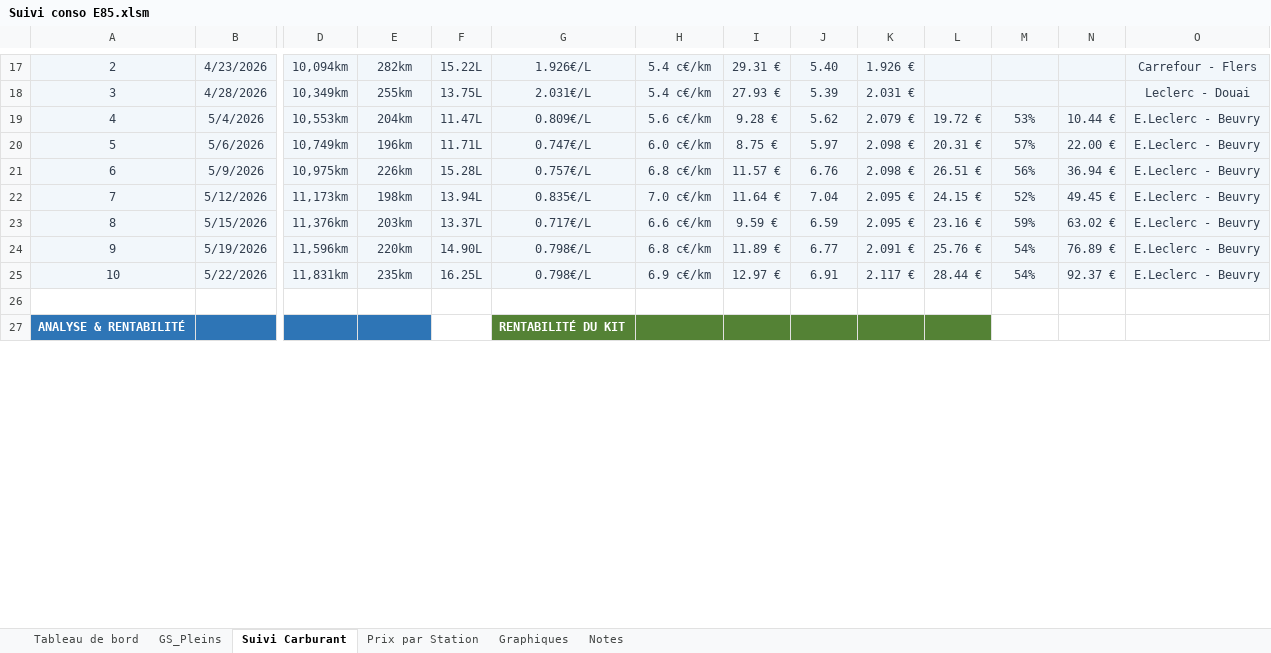
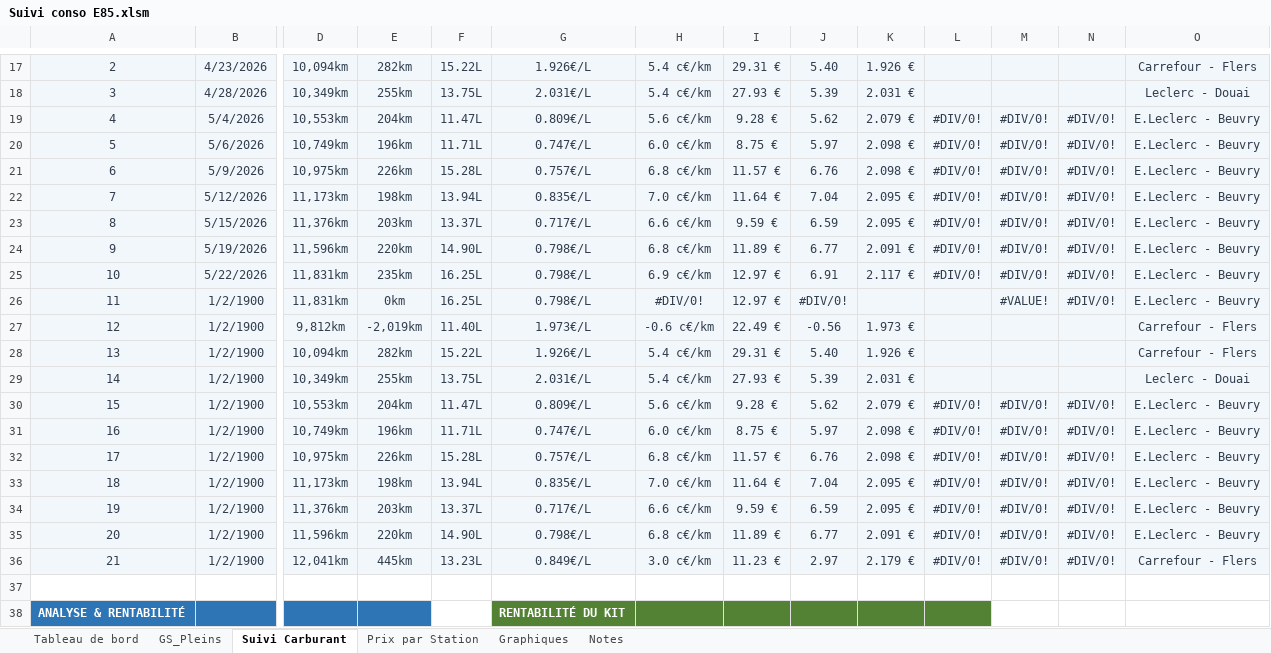
Before and after one commit to fdaubercy/suivi-conso-carburant, an Excel workbook: excel/Suivi conso E85.xlsm, sheet Suivi Carburant, drawn as a sheet; only a part is shown, gaps mark what is left out; values as stored, in another font and other column widths than the file's, no borders; charts and pictures and conditional formats and table styles not drawn; rows hold the shown columns only; the diff covers the shown part only; the diff names each change by its address in the sheet, - before the commit and + after, or states it on an @@ line.

```diff
--- a/excel/Suivi conso E85.xlsm (sheet Suivi Carburant)
+++ b/excel/Suivi conso E85.xlsm (sheet Suivi Carburant)
-L19: 19.72 €
+L19: #DIV/0!
-M19: 53%
+M19: #DIV/0!
-N19: 10.44 €
+N19: #DIV/0!
-L20: 20.31 €
+L20: #DIV/0!
-M20: 57%
+M20: #DIV/0!
-N20: 22.00 €
+N20: #DIV/0!
-L21: 26.51 €
+L21: #DIV/0!
-M21: 56%
+M21: #DIV/0!
-N21: 36.94 €
+N21: #DIV/0!
-L22: 24.15 €
+L22: #DIV/0!
-M22: 52%
+M22: #DIV/0!
-N22: 49.45 €
+N22: #DIV/0!
-L23: 23.16 €
+L23: #DIV/0!
-M23: 59%
+M23: #DIV/0!
-N23: 63.02 €
+N23: #DIV/0!
-L24: 25.76 €
+L24: #DIV/0!
-M24:M25: 54%
+M24:M25: #DIV/0!
-N24: 76.89 €
+N24: #DIV/0!
-L25: 28.44 €
+L25: #DIV/0!
-N25: 92.37 €
+N25: #DIV/0!
+row 26: 11 | 1/2/1900 | 11,831km | 0km | 16.25L | 0.798€/L | #DIV/0! | 12.97 € | #DIV/0! |  |  | #VALUE! | #DIV/0! | E.Leclerc - Beuvry
+row 27: 12 | 1/2/1900 | 9,812km | -2,019km | 11.40L | 1.973€/L | -0.6 c€/km | 22.49 € | -0.56 | 1.973 € |  |  |  | Carrefour - Flers
+row 28: 13 | 1/2/1900 | 10,094km | 282km | 15.22L | 1.926€/L | 5.4 c€/km | 29.31 € | 5.40 | 1.926 € |  |  |  | Carrefour - Flers
+row 29: 14 | 1/2/1900 | 10,349km | 255km | 13.75L | 2.031€/L | 5.4 c€/km | 27.93 € | 5.39 | 2.031 € |  |  |  | Leclerc - Douai
+row 30: 15 | 1/2/1900 | 10,553km | 204km | 11.47L | 0.809€/L | 5.6 c€/km | 9.28 € | 5.62 | 2.079 € | #DIV/0! | #DIV/0! | #DIV/0! | E.Leclerc - Beuvry
+row 31: 16 | 1/2/1900 | 10,749km | 196km | 11.71L | 0.747€/L | 6.0 c€/km | 8.75 € | 5.97 | 2.098 € | #DIV/0! | #DIV/0! | #DIV/0! | E.Leclerc - Beuvry
+row 32: 17 | 1/2/1900 | 10,975km | 226km | 15.28L | 0.757€/L | 6.8 c€/km | 11.57 € | 6.76 | 2.098 € | #DIV/0! | #DIV/0! | #DIV/0! | E.Leclerc - Beuvry
+row 33: 18 | 1/2/1900 | 11,173km | 198km | 13.94L | 0.835€/L | 7.0 c€/km | 11.64 € | 7.04 | 2.095 € | #DIV/0! | #DIV/0! | #DIV/0! | E.Leclerc - Beuvry
+row 34: 19 | 1/2/1900 | 11,376km | 203km | 13.37L | 0.717€/L | 6.6 c€/km | 9.59 € | 6.59 | 2.095 € | #DIV/0! | #DIV/0! | #DIV/0! | E.Leclerc - Beuvry
+row 35: 20 | 1/2/1900 | 11,596km | 220km | 14.90L | 0.798€/L | 6.8 c€/km | 11.89 € | 6.77 | 2.091 € | #DIV/0! | #DIV/0! | #DIV/0! | E.Leclerc - Beuvry
+row 36: 21 | 1/2/1900 | 12,041km | 445km | 13.23L | 0.849€/L | 3.0 c€/km | 11.23 € | 2.97 | 2.179 € | #DIV/0! | #DIV/0! | #DIV/0! | Carrefour - Flers
```
Also changed, not shown: 4 added rows, 4 removed rows, 20 edited cells and cell formats elsewhere in this sheet, hidden cells, charts or pictures, 4 other files.
